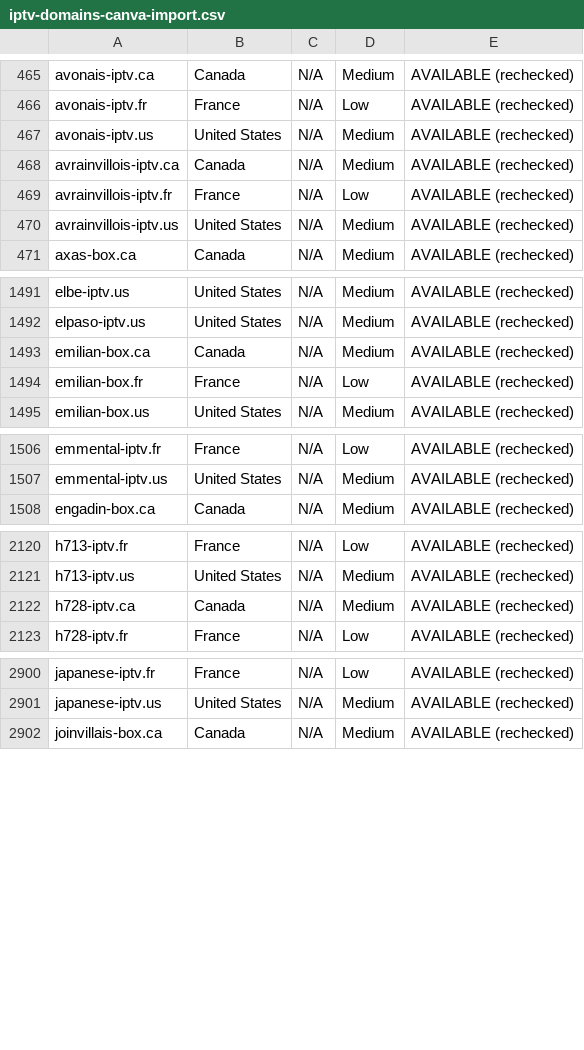
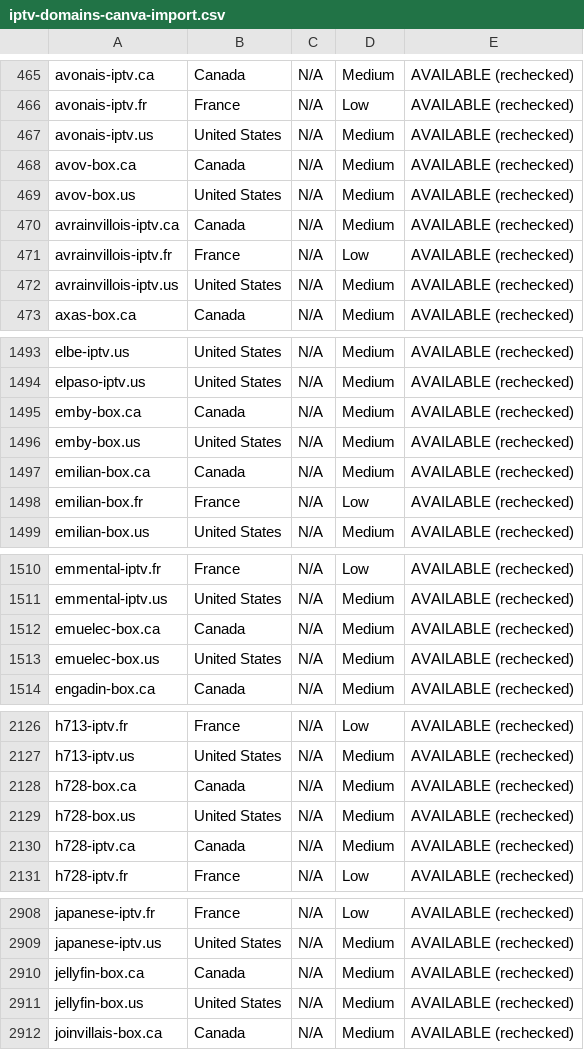
Before and after one commit to CryptoNews24/edit, a CSV file: research/iptv-seo/canva/iptv-domains-canva-import.csv, drawn as a sheet; only a part is shown, gaps mark what is left out; the diff covers the shown part only; the diff names each change by its address in the sheet, - before the commit and + after, or states it on an @@ line.

```diff
--- a/research/iptv-seo/canva/iptv-domains-canva-import.csv
+++ b/research/iptv-seo/canva/iptv-domains-canva-import.csv
+row 468: avov-box.ca | Canada | N/A | Medium | AVAILABLE (rechecked)
+row 469: avov-box.us | United States | N/A | Medium | AVAILABLE (rechecked)
+row 1495: emby-box.ca | Canada | N/A | Medium | AVAILABLE (rechecked)
+row 1496: emby-box.us | United States | N/A | Medium | AVAILABLE (rechecked)
+row 1512: emuelec-box.ca | Canada | N/A | Medium | AVAILABLE (rechecked)
+row 1513: emuelec-box.us | United States | N/A | Medium | AVAILABLE (rechecked)
+row 2128: h728-box.ca | Canada | N/A | Medium | AVAILABLE (rechecked)
+row 2129: h728-box.us | United States | N/A | Medium | AVAILABLE (rechecked)
+row 2910: jellyfin-box.ca | Canada | N/A | Medium | AVAILABLE (rechecked)
+row 2911: jellyfin-box.us | United States | N/A | Medium | AVAILABLE (rechecked)
```
Also changed, not shown: 6 added rows elsewhere in this file, research/iptv-seo/availability_recheck.csv, research/iptv-seo/taken_not_available.csv, 9 other files.
